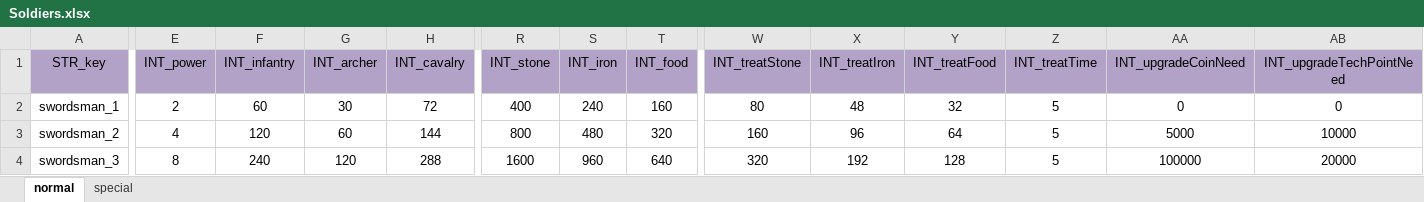
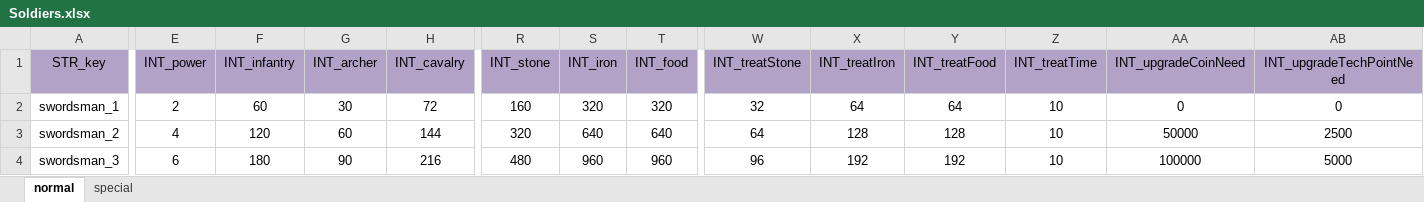
Before and after one commit to ModunZhang/kod_docs, an Excel workbook: datas/shared/Soldiers.xlsx, sheet normal, drawn as a sheet; only a part is shown, gaps mark what is left out; values as stored, in another font and other column widths than the file's, no borders; the diff covers the shown part only; the diff names each change by its address in the sheet, - before the commit and + after, or states it on an @@ line.

```diff
--- a/datas/shared/Soldiers.xlsx (sheet normal)
+++ b/datas/shared/Soldiers.xlsx (sheet normal)
-R2 (INT_stone): 400
+R2 (INT_stone): 160
-S2 (INT_iron): 240
+S2 (INT_iron): 320
-T2 (INT_food): 160
+T2 (INT_food): 320
-W2 (INT_treatStone): 80
+W2 (INT_treatStone): 32
-X2 (INT_treatIron): 48
+X2 (INT_treatIron): 64
-Y2 (INT_treatFood): 32
+Y2 (INT_treatFood): 64
-Z2:Z4 (INT_treatTime): 5
+Z2:Z4 (INT_treatTime): 10
-R3 (INT_stone): 800
+R3 (INT_stone): 320
-S3 (INT_iron): 480
+S3 (INT_iron): 640
-T3 (INT_food): 320
+T3 (INT_food): 640
-W3 (INT_treatStone): 160
+W3 (INT_treatStone): 64
-X3 (INT_treatIron): 96
+X3 (INT_treatIron): 128
-Y3 (INT_treatFood): 64
+Y3 (INT_treatFood): 128
-AA3 (INT_upgradeCoinNeed): 5000
+AA3 (INT_upgradeCoinNeed): 50000
-AB3 (INT_upgradeTechPointNeed): 10000
+AB3 (INT_upgradeTechPointNeed): 2500
-E4 (INT_power): 8
+E4 (INT_power): 6
-F4 (INT_infantry): 240
+F4 (INT_infantry): 180
-G4 (INT_archer): 120
+G4 (INT_archer): 90
-H4 (INT_cavalry): 288
+H4 (INT_cavalry): 216
-R4 (INT_stone): 1600
+R4 (INT_stone): 480
-T4 (INT_food): 640
+T4 (INT_food): 960
-W4 (INT_treatStone): 320
+W4 (INT_treatStone): 96
-Y4 (INT_treatFood): 128
+Y4 (INT_treatFood): 192
-AB4 (INT_upgradeTechPointNeed): 20000
+AB4 (INT_upgradeTechPointNeed): 5000
```
Also changed, not shown: 188 edited cells elsewhere in this sheet, sheet special, datas/shared/DailyQuests.xlsx, datas/shared/MilitaryTechLevelUp.xlsx, 3 other files.
